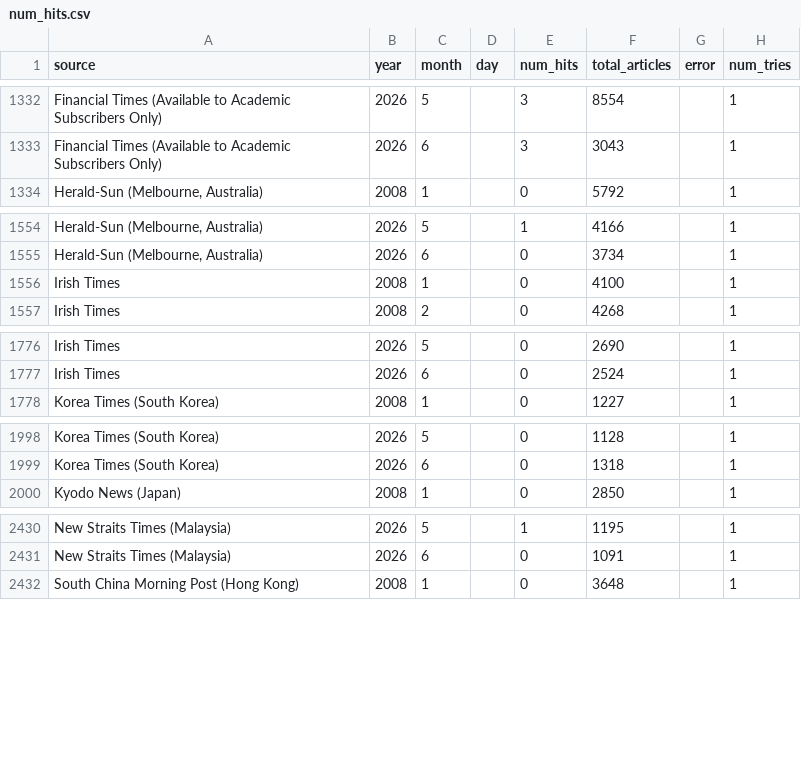
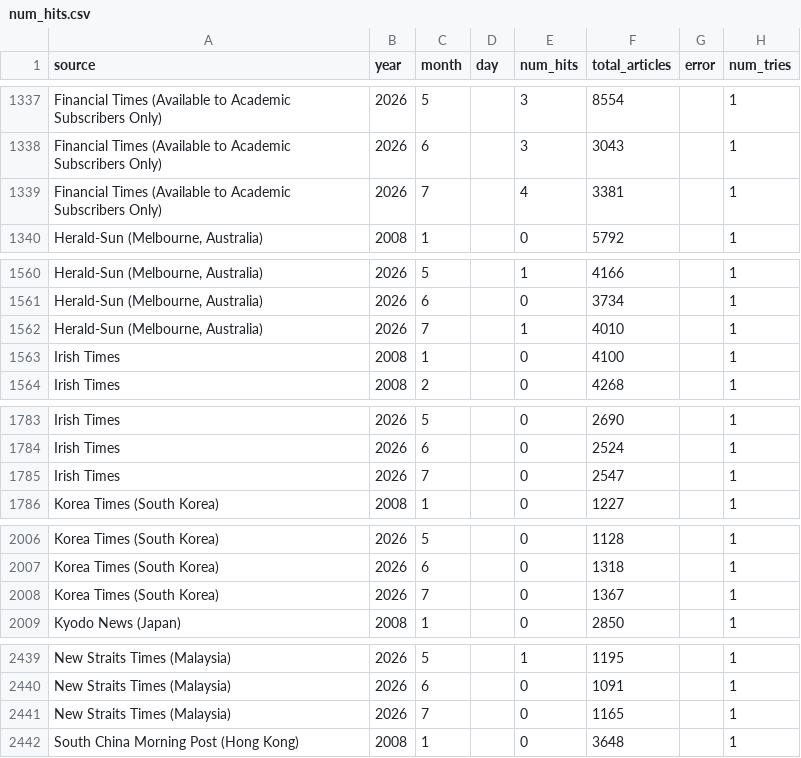
Before and after one commit to hmorao95/reu_world, a CSV file: data/raw/num_hits.csv, drawn as a sheet; only a part is shown, gaps mark what is left out; the diff covers the shown part only; the diff names each change by its address in the sheet, - before the commit and + after, or states it on an @@ line.

```diff
--- a/data/raw/num_hits.csv
+++ b/data/raw/num_hits.csv
+row 1339: Financial Times (Available to Academic Subscribers Only) | 2026 | 7 |  | 4 | 3381 |  | 1
+row 1562: Herald-Sun (Melbourne, Australia) | 2026 | 7 |  | 1 | 4010 |  | 1
+row 1785: Irish Times | 2026 | 7 |  | 0 | 2547 |  | 1
+row 2008: Korea Times (South Korea) | 2026 | 7 |  | 0 | 1367 |  | 1
+row 2441: New Straits Times (Malaysia) | 2026 | 7 |  | 0 | 1165 |  | 1
```
Also changed, not shown: 20 added rows elsewhere in this file, config/sources.csv, data/processed/index.csv, 3 other files.
